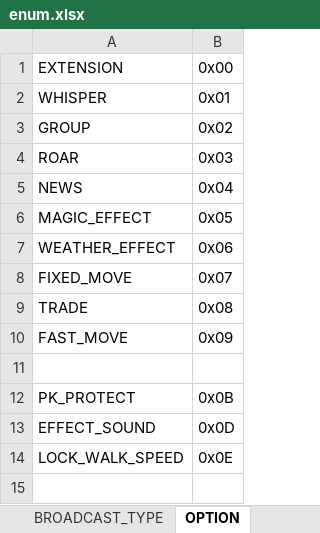
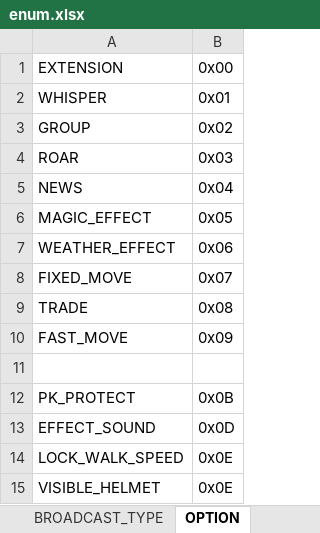
Before and after one commit to boyism80/fb, an Excel workbook: resources/table/enum.xlsx, sheet OPTION, drawn as a sheet; values as stored, in another font and other column widths than the file's, no borders; the diff names each change by its address in the sheet, - before the commit and + after, or states it on an @@ line.

Commit message:
feat: persist hair, face, helmet option, and appearance
- Rename user look to hair and store face, reputation, and evaluation
- Add visible helmet option and fill v651 appearance from equipment
- Update login, HTTP, and group portrait paths

```diff
--- a/resources/table/enum.xlsx (sheet OPTION)
+++ b/resources/table/enum.xlsx (sheet OPTION)
+row 15: VISIBLE_HELMET | 0x0E
```
Also changed, not shown: 55 other files.
